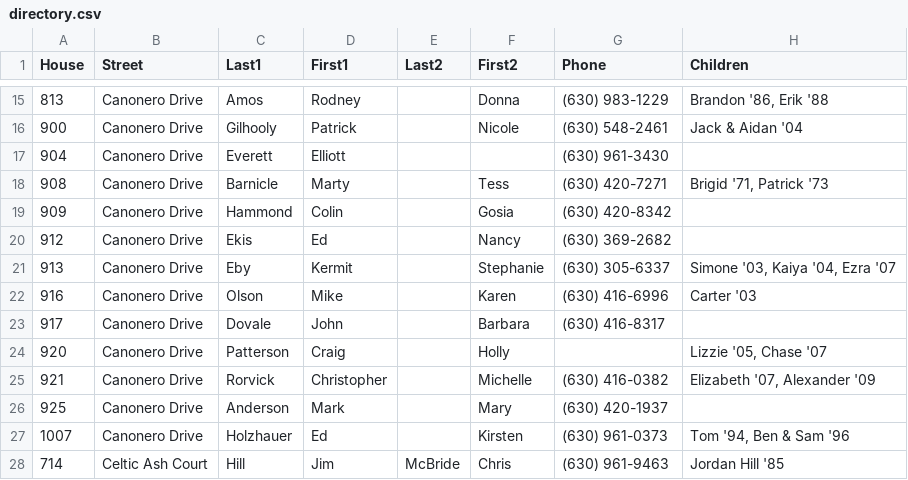
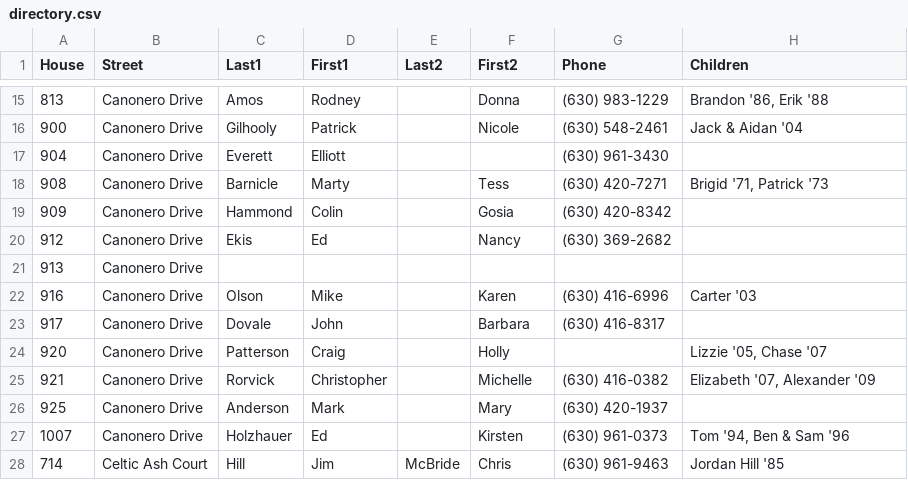
Before and after one commit to crorvick/hv-directory, a CSV file: directory.csv, drawn as a sheet; only a part is shown, gaps mark what is left out; removed rows and columns are numbered as before the commit, all else as after; the diff names each change by its address in the sheet, - before the commit and + after, or states it on an @@ line.

Commit message:
Remove Eby's.

```diff
--- a/directory.csv
+++ b/directory.csv
-row 21: 913 | Canonero Drive | Eby | Kermit |  | Stephanie | (630) 305-6337 | Simone '03, Kaiya '04, Ezra '07
+row 21: 913 | Canonero Drive
```
